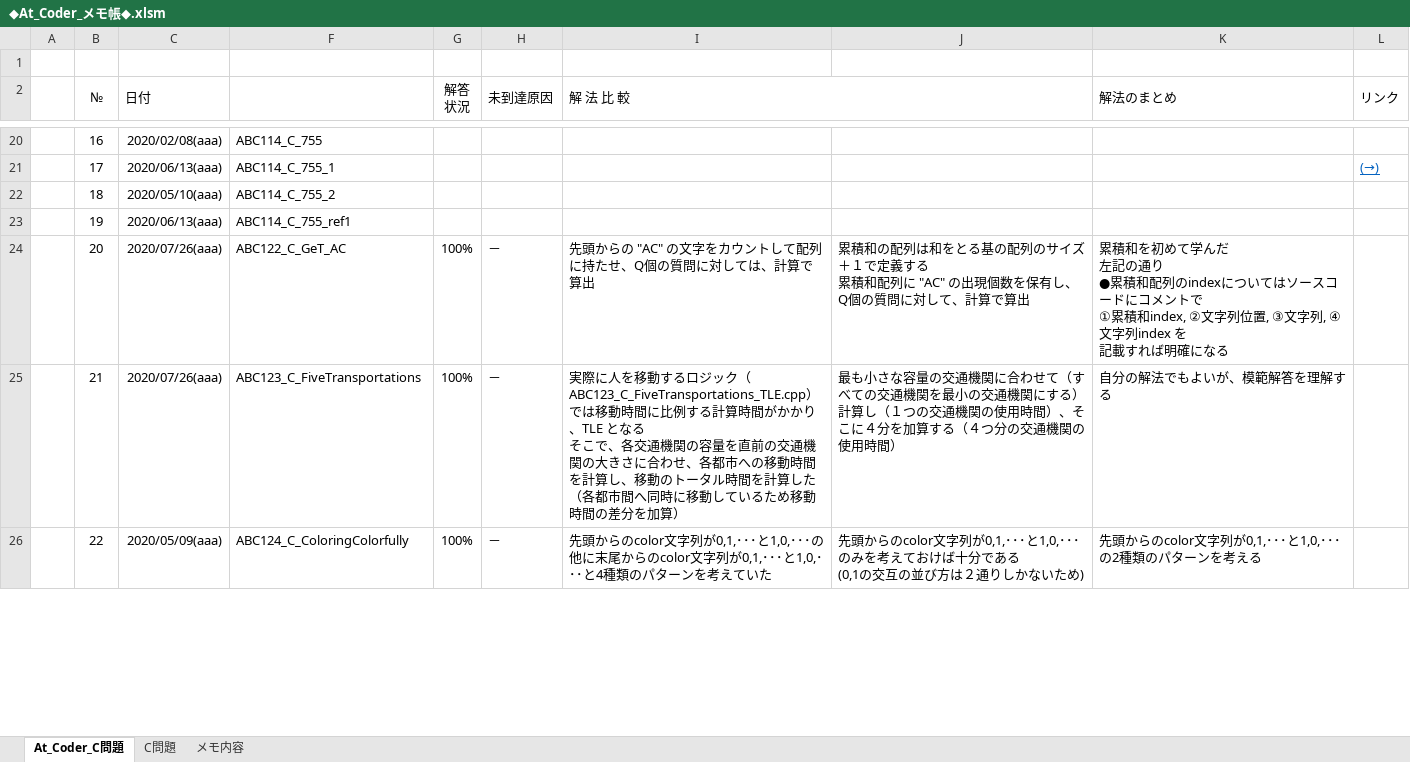
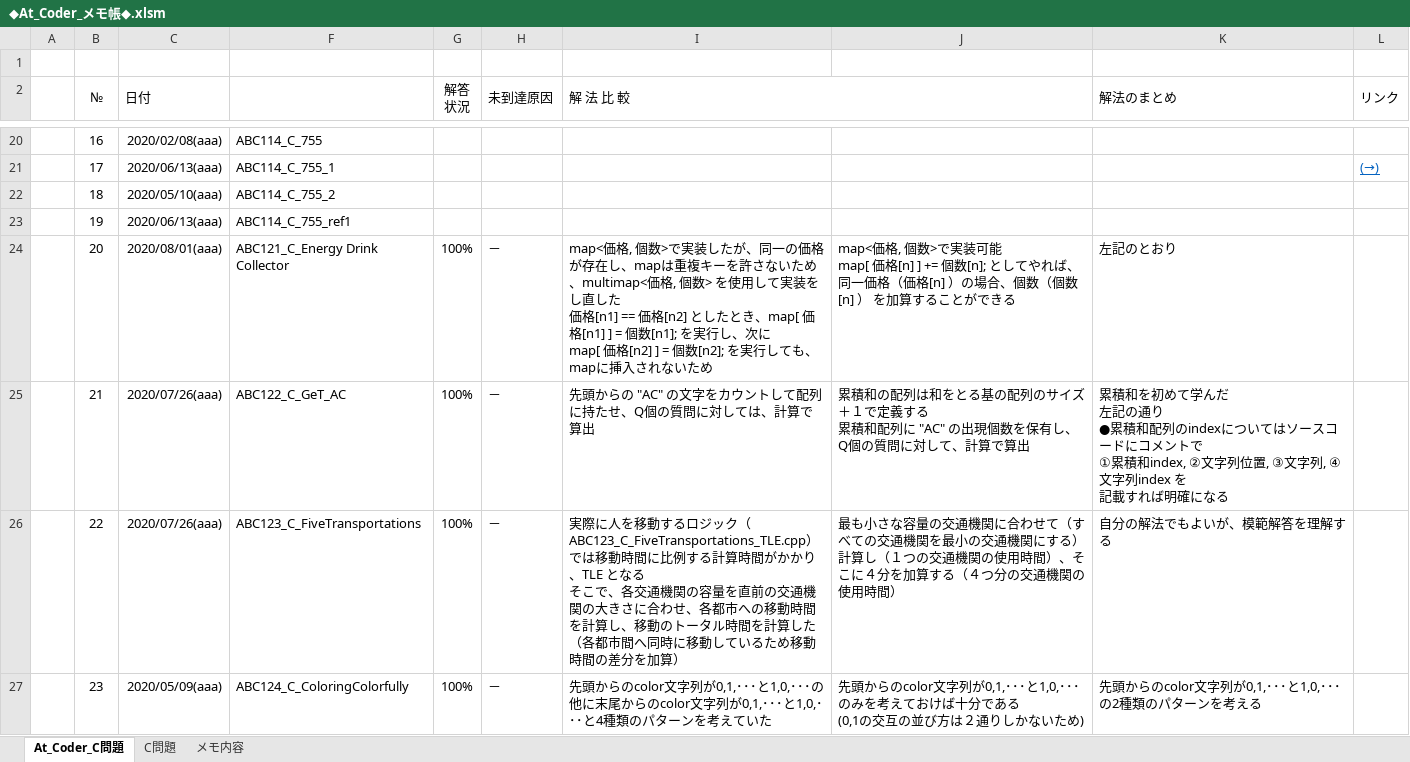
Before and after one commit to roshihie/At_Coder, an Excel workbook: ◆At_Coder_メモ帳◆.xlsm, sheet At_Coder_C問題, drawn as a sheet; only a part is shown, gaps mark what is left out; values as stored, in another font and other column widths than the file's, no borders; conditional formats not drawn; ↵ is a line break in a cell; the diff covers the shown part only; the diff names each change by its address in the sheet, - before the commit and + after, or states it on an @@ line.

```diff
--- a/◆At_Coder_メモ帳◆.xlsm (sheet At_Coder_C問題)
+++ b/◆At_Coder_メモ帳◆.xlsm (sheet At_Coder_C問題)
-C24 (日付): 2020/07/26(aaa)
+C24 (日付): 2020/08/01(aaa)
-F24: ABC122_C_GeT_AC
+F24: ABC121_C_Energy Drink Collector
-I24 (解 法 比 較): 先頭からの "AC" の文字をカウントして配列に持たせ、Q個の質問に対しては、計算で算出
+I24 (解 法 比 較): map<価格, 個数>で実装したが、同一の価格が存在し、mapは重複キーを許さないため、multimap<価格, 個数> を使用して実装をし直した ↵ 価格[n1] == 価格[n2] としたとき、map[ 価格[n1] ] = 個数[n1]; を実行し、次に ↵ map[ 価格[n2] ] = 個数[n2]; を実行しても、mapに挿入されないため
-J24: 累積和の配列は和をとる基の配列のサイズ＋１で定義する ↵ 累積和配列に "AC" の出現個数を保有し、Q個の質問に対して、計算で算出
+J24: map<価格, 個数>で実装可能 ↵ map[ 価格[n] ] += 個数[n]; としてやれば、同一価格（価格[n] ）の場合、個数（個数[n] ） を加算することができる
-K24 (解法のまとめ): 累積和を初めて学んだ ↵ 左記の通り ↵ ●累積和配列のindexについてはソースコードにコメントで ↵ ①累積和index, ②文字列位置, ③文字列, ④文字列index を ↵ 記載すれば明確になる
+K24 (解法のまとめ): 左記のとおり
-F25: ABC123_C_FiveTransportations
+F25: ABC122_C_GeT_AC
-I25 (解 法 比 較): 実際に人を移動するロジック（ABC123_C_FiveTransportations_TLE.cpp）では移動時間に比例する計算時間がかかり、TLE となる ↵ そこで、各交通機関の容量を直前の交通機関の大きさに合わせ、各都市への移動時間を計算し、移動のトータル時間を計算した（各都市間へ同時に移動しているため移動時間の差分を加算）
+I25 (解 法 比 較): 先頭からの "AC" の文字をカウントして配列に持たせ、Q個の質問に対しては、計算で算出
-J25: 最も小さな容量の交通機関に合わせて（すべての交通機関を最小の交通機関にする）計算し（１つの交通機関の使用時間）、そこに４分を加算する（４つ分の交通機関の使用時間）
+J25: 累積和の配列は和をとる基の配列のサイズ＋１で定義する ↵ 累積和配列に "AC" の出現個数を保有し、Q個の質問に対して、計算で算出
-K25 (解法のまとめ): 自分の解法でもよいが、模範解答を理解する
+K25 (解法のまとめ): 累積和を初めて学んだ ↵ 左記の通り ↵ ●累積和配列のindexについてはソースコードにコメントで ↵ ①累積和index, ②文字列位置, ③文字列, ④文字列index を ↵ 記載すれば明確になる
-C26 (日付): 2020/05/09(aaa)
+C26 (日付): 2020/07/26(aaa)
-F26: ABC124_C_ColoringColorfully
+F26: ABC123_C_FiveTransportations
-I26 (解 法 比 較): 先頭からのcolor文字列が0,1,･･･と1,0,･･･の他に末尾からのcolor文字列が0,1,･･･と1,0,･･･と4種類のパターンを考えていた
+I26 (解 法 比 較): 実際に人を移動するロジック（ABC123_C_FiveTransportations_TLE.cpp）では移動時間に比例する計算時間がかかり、TLE となる ↵ そこで、各交通機関の容量を直前の交通機関の大きさに合わせ、各都市への移動時間を計算し、移動のトータル時間を計算した（各都市間へ同時に移動しているため移動時間の差分を加算）
-J26: 先頭からのcolor文字列が0,1,･･･と1,0,･･･のみを考えておけば十分である ↵ (0,1の交互の並び方は２通りしかないため)
+J26: 最も小さな容量の交通機関に合わせて（すべての交通機関を最小の交通機関にする）計算し（１つの交通機関の使用時間）、そこに４分を加算する（４つ分の交通機関の使用時間）
-K26 (解法のまとめ): 先頭からのcolor文字列が0,1,･･･と1,0,･･･の2種類のパターンを考える
+K26 (解法のまとめ): 自分の解法でもよいが、模範解答を理解する
+row 27:  | 23 | 2020/05/09(aaa) | ABC124_C_ColoringColorfully | 100% | － | 先頭からのcolor文字列が0,1,･･･と1,0,･･･の他に末尾からのcolor文字列が0,1,･･･と1,0,･･･と4種類のパターンを考えていた | 先頭からのcolor文字列が0,1,･･･と1,0,･･･のみを考えておけば十分である ↵ (0,1の交互の並び方は２通りしかないため) | 先頭からのcolor文字列が0,1,･･･と1,0,･･･の2種類のパターンを考える
```
Also changed, not shown: 1 added row, 1 removed row and 91 edited cells elsewhere in this sheet, hidden cells, ◆C++_Language解説◆.xlsm, 2 other files.
